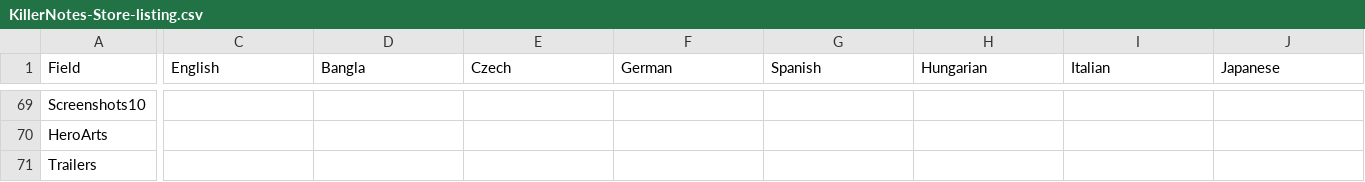
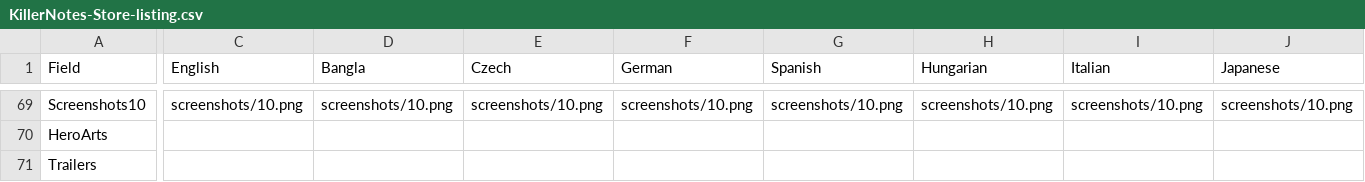
Before and after one commit to SteveTheKiller/KillerNotes, a CSV file: store/KillerNotes-Store-listing.csv, drawn as a sheet; only a part is shown, gaps mark what is left out; the diff covers the shown part only; the diff names each change by its address in the sheet, - before the commit and + after, or states it on an @@ line.

Commit message:
v1.5.0: Replace the site and Store screenshots with ten new feature shots

```diff
--- a/store/KillerNotes-Store-listing.csv
+++ b/store/KillerNotes-Store-listing.csv
-C69 (English): (empty)
+C69 (English): screenshots/10.png
-D69 (Bangla): (empty)
+D69 (Bangla): screenshots/10.png
-E69 (Czech): (empty)
+E69 (Czech): screenshots/10.png
-F69 (German): (empty)
+F69 (German): screenshots/10.png
-G69 (Spanish): (empty)
+G69 (Spanish): screenshots/10.png
-H69 (Hungarian): (empty)
+H69 (Hungarian): screenshots/10.png
-I69 (Italian): (empty)
+I69 (Italian): screenshots/10.png
-J69 (Japanese): (empty)
+J69 (Japanese): screenshots/10.png
```
Also changed, not shown: 163 edited cells elsewhere in this file, 24 other files.
